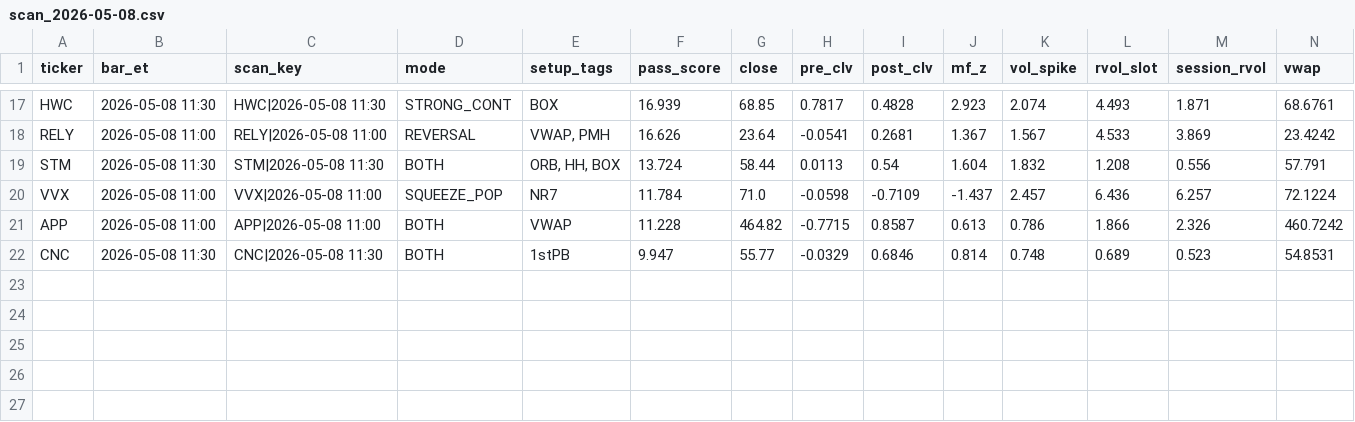
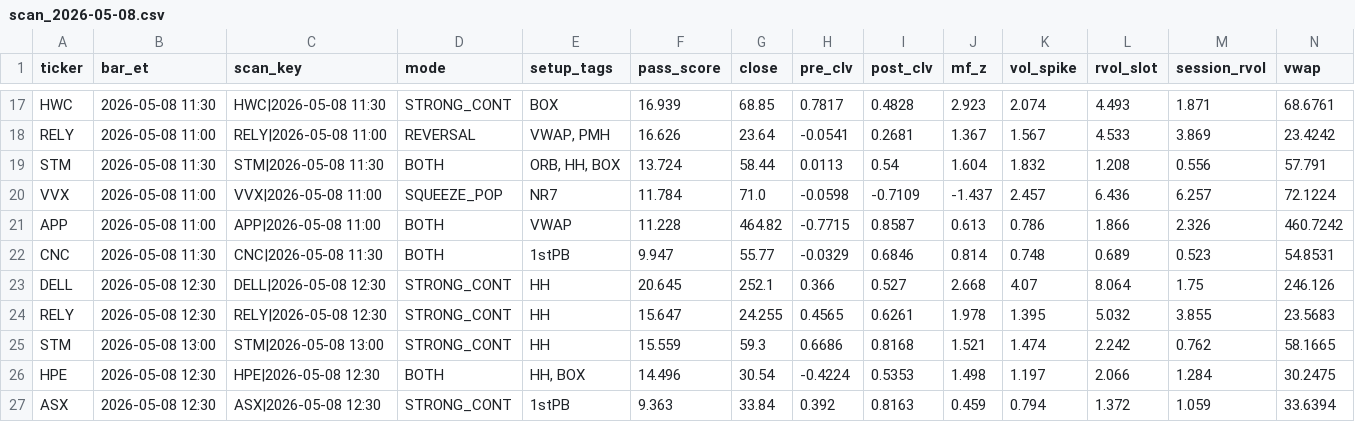
Before and after one commit to sliemalocalcouncil/powerflow_Top-Stocks-by-Quant-Rating, a CSV file: results/scan_2026-05-08.csv, drawn as a sheet; only a part is shown, gaps mark what is left out; rows hold the shown columns only; the diff names each change by its address in the sheet, - before the commit and + after, or states it on an @@ line.

```diff
--- a/results/scan_2026-05-08.csv
+++ b/results/scan_2026-05-08.csv
+row 23: DELL | 2026-05-08 12:30 | DELL|2026-05-08 12:30 | STRONG_CONT | HH | 20.645 | 252.1 | 0.366 | 0.527 | 2.668 | 4.07 | 8.064 | 1.75 | 246.126
+row 24: RELY | 2026-05-08 12:30 | RELY|2026-05-08 12:30 | STRONG_CONT | HH | 15.647 | 24.255 | 0.4565 | 0.6261 | 1.978 | 1.395 | 5.032 | 3.855 | 23.5683
+row 25: STM | 2026-05-08 13:00 | STM|2026-05-08 13:00 | STRONG_CONT | HH | 15.559 | 59.3 | 0.6686 | 0.8168 | 1.521 | 1.474 | 2.242 | 0.762 | 58.1665
+row 26: HPE | 2026-05-08 12:30 | HPE|2026-05-08 12:30 | BOTH | HH, BOX | 14.496 | 30.54 | -0.4224 | 0.5353 | 1.498 | 1.197 | 2.066 | 1.284 | 30.2475
+row 27: ASX | 2026-05-08 12:30 | ASX|2026-05-08 12:30 | STRONG_CONT | 1stPB | 9.363 | 33.84 | 0.392 | 0.8163 | 0.459 | 0.794 | 1.372 | 1.059 | 33.6394
```
Also changed, not shown: 3 other files.
